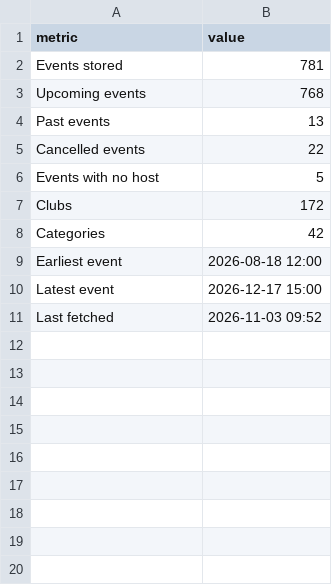
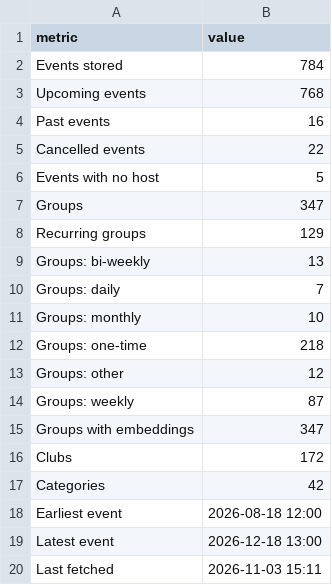
Before and after one commit to EliDeCo/ClubTerrapin, a CSV file: export/summary.csv, drawn as a sheet.

```diff
--- a/export/summary.csv
+++ b/export/summary.csv
@@ -1,7 +1,16 @@
 metric,value
-Events stored,781
+Events stored,784
 Upcoming events,768
-Past events,13
+Past events,16
 Cancelled events,22
 Events with no host,5
+Groups,347
+Recurring groups,129
+Groups: bi-weekly,13
+Groups: daily,7
+Groups: monthly,10
+Groups: one-time,218
+Groups: other,12
+Groups: weekly,87
+Groups with embeddings,347
 Clubs,172
@@ -9,3 +18,3 @@ Categories,42
 Earliest event,2026-08-18 12:00
-Latest event,2026-12-17 15:00
-Last fetched,2026-11-03 09:52
+Latest event,2026-12-18 13:00
+Last fetched,2026-11-03 15:11
```
Also changed, not shown: export/categories.csv, export/clubs.csv, 9 other files.
